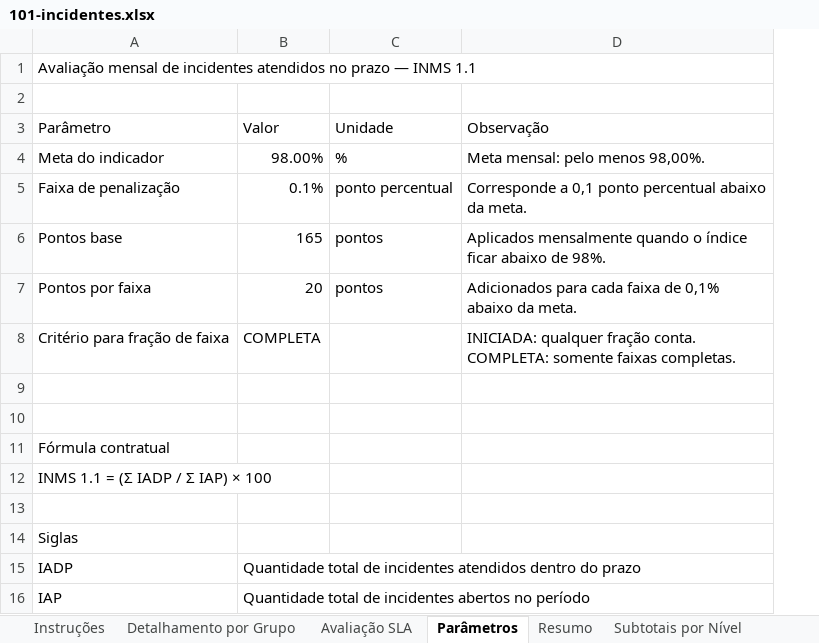
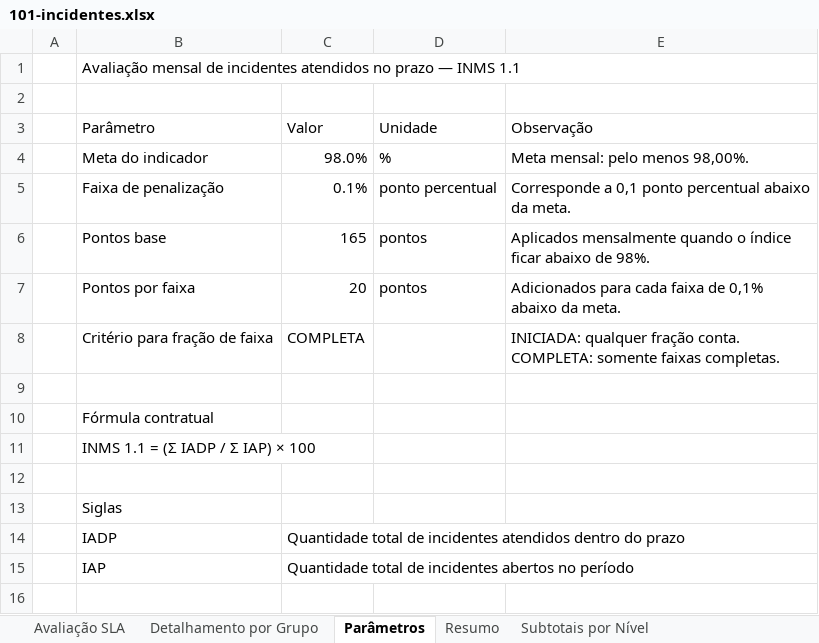
Before and after one commit to joaooliveira92/pyauditor, an Excel workbook: docs/aferição/101-incidentes.xlsx, sheet Parâmetros, drawn as a sheet; values as stored, in another font and other column widths than the file's, no cell formats; removed rows and columns are numbered as before the commit, all else as after; the diff names each change by its address in the sheet, - before the commit and + after, or states it on an @@ line.

```diff
--- a/docs/aferição/101-incidentes.xlsx (sheet Parâmetros)
+++ b/docs/aferição/101-incidentes.xlsx (sheet Parâmetros)
-sheet tab: Instruções
@@ sheet tab order changed: Avaliação SLA | Detalhamento por Grupo | Parâmetros | Resumo | Subtotais por Nível @@
+column A, empty
-C4 (Valor): 98.00%
+C4 (Valor): 98.0%
-row 9: (empty)
```
Also changed, not shown: sheet Detalhamento por Grupo, sheet Avaliação SLA, sheet Subtotais por Nível, sheet Resumo, cell formats, formulas that keep their value, charts or pictures.
